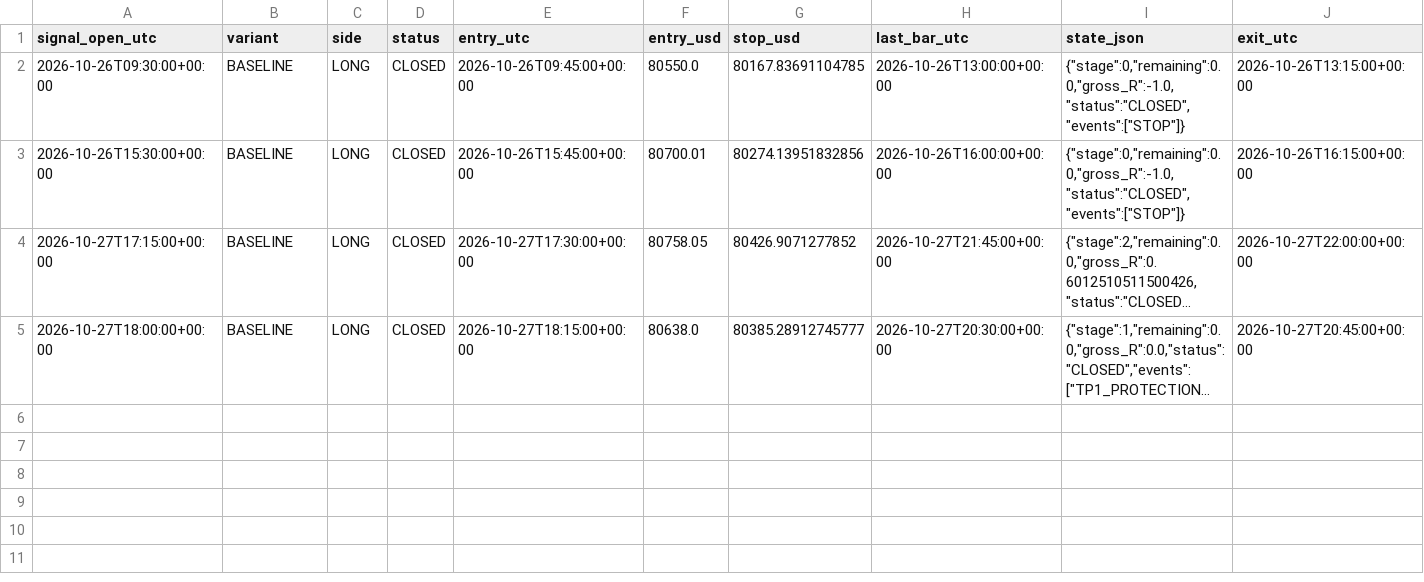
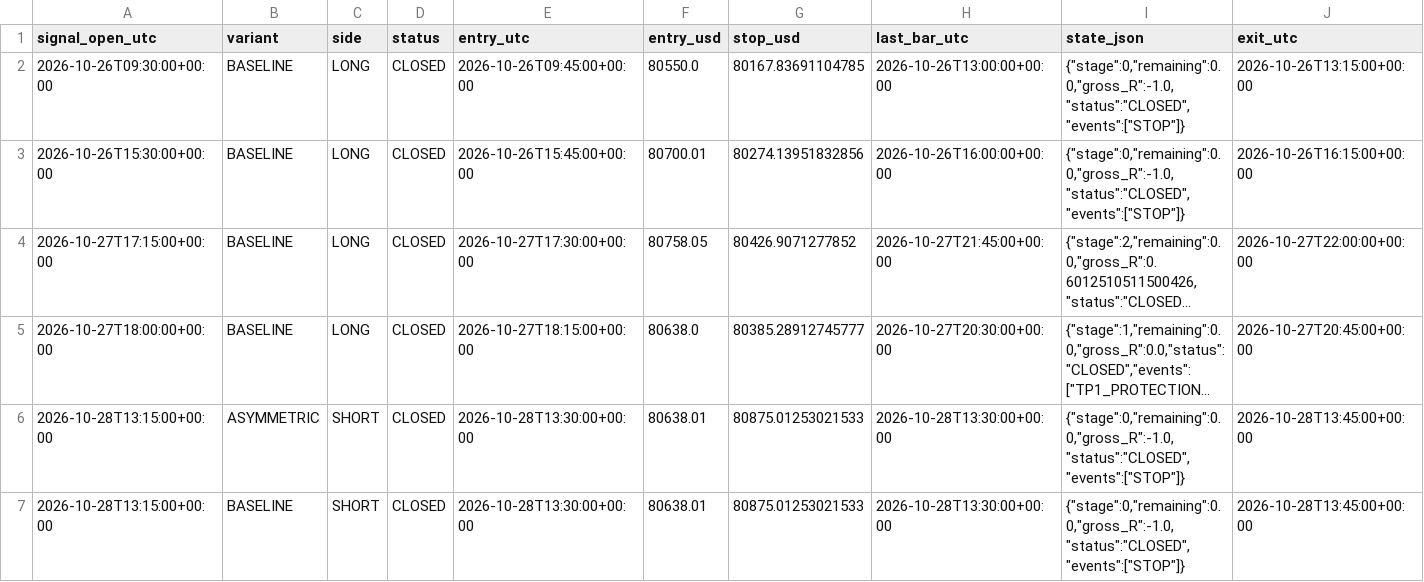
Before and after one commit to ReneGold/bitcoin-signal-bot, a CSV file: bitcoin_v4_paper_trades.csv, drawn as a sheet; only a part is shown; long unchanged cells end in …; rows hold the shown columns only; the diff names each change by its address in the sheet, - before the commit and + after, or states it on an @@ line.

```diff
--- a/bitcoin_v4_paper_trades.csv
+++ b/bitcoin_v4_paper_trades.csv
+row 6: 2026-10-28T13:15:00+00:00 | ASYMMETRIC | SHORT | CLOSED | 2026-10-28T13:30:00+00:00 | 80638.01 | 80875.01253021533 | 2026-10-28T13:30:00+00:00 | {"stage":0,"remaining":0.0,"gross_R":-1.0,"status":"CLOSED","events":["STOP"]} | 2026-10-28T13:45:00+00:00
+row 7: 2026-10-28T13:15:00+00:00 | BASELINE | SHORT | CLOSED | 2026-10-28T13:30:00+00:00 | 80638.01 | 80875.01253021533 | 2026-10-28T13:30:00+00:00 | {"stage":0,"remaining":0.0,"gross_R":-1.0,"status":"CLOSED","events":["STOP"]} | 2026-10-28T13:45:00+00:00
```
Also changed, not shown: bitcoin_v4_forward_signals.csv.
